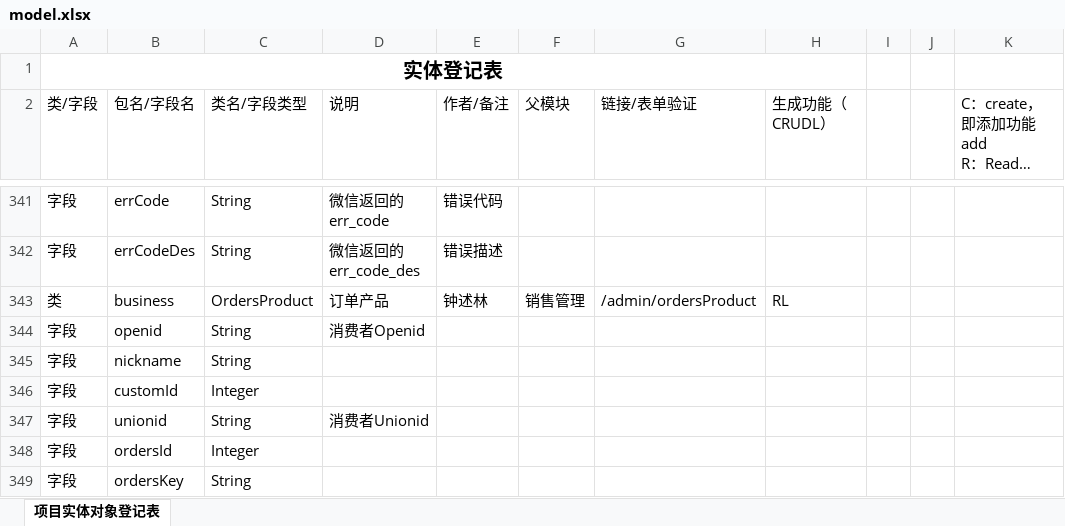
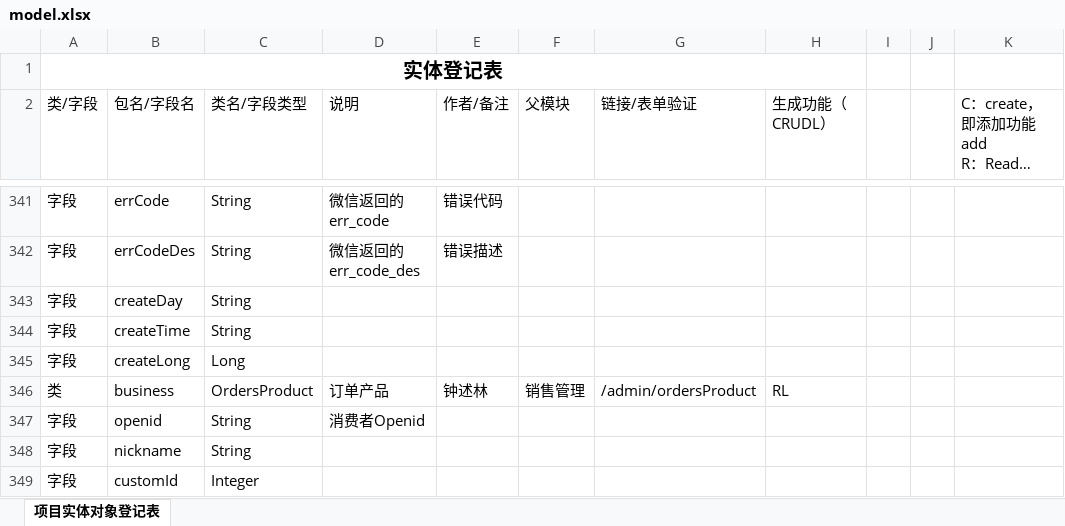
Before and after one commit to zsl131/mall-springboot, an Excel workbook: model.xlsx, sheet 项目实体对象登记表, drawn as a sheet; only a part is shown, gaps mark what is left out; the shorter side is filled out with more unchanged rows; long unchanged cells end in …; values as stored, in another font and other column widths than the file's, no borders; conditional formats not drawn; the diff names each change by its address in the sheet, - before the commit and + after, or states it on an @@ line.

```diff
--- a/model.xlsx (sheet 项目实体对象登记表)
+++ b/model.xlsx (sheet 项目实体对象登记表)
+row 343: 字段 | createDay | String
+row 344: 字段 | createTime | String
+row 345: 字段 | createLong | Long
```
Also changed, not shown: 47 other files.
